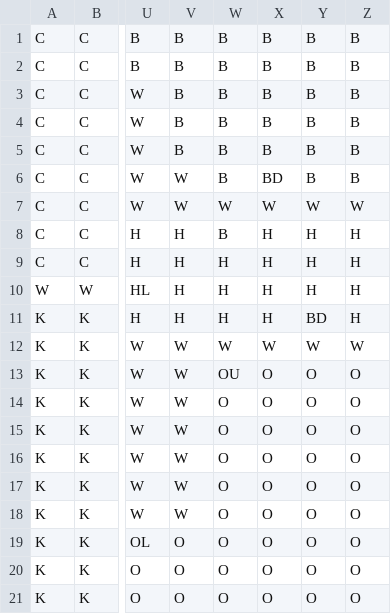
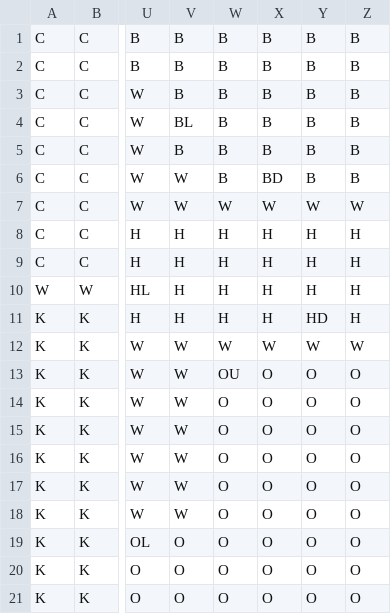
Before and after one commit to chumich1/Clue, a CSV file: RoomLayout.csv, drawn as a sheet; only a part is shown, gaps mark what is left out; the diff names each change by its address in the sheet, - before the commit and + after, or states it on an @@ line.

```diff
--- a/RoomLayout.csv
+++ b/RoomLayout.csv
-V4: B
+V4: BL
-W8: B
+W8: H
-Y11: BD
+Y11: HD
```
Also changed, not shown: 12 other files.
